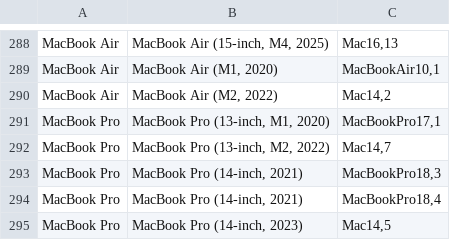
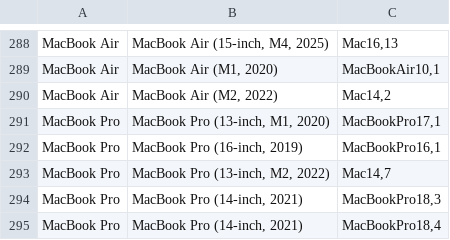
Before and after one commit to vernonstinebaker/UnifiedScanner, a CSV file: UnifiedScanner/Resources/appledevices.csv, drawn as a sheet; only a part is shown, gaps mark what is left out; the shorter side is filled out with more unchanged rows; the diff names each change by its address in the sheet, - before the commit and + after, or states it on an @@ line.

```diff
--- a/UnifiedScanner/Resources/appledevices.csv
+++ b/UnifiedScanner/Resources/appledevices.csv
+row 292: MacBook Pro | MacBook Pro (16-inch, 2019) | MacBookPro16,1
```
Also changed, not shown: 5 other files.
